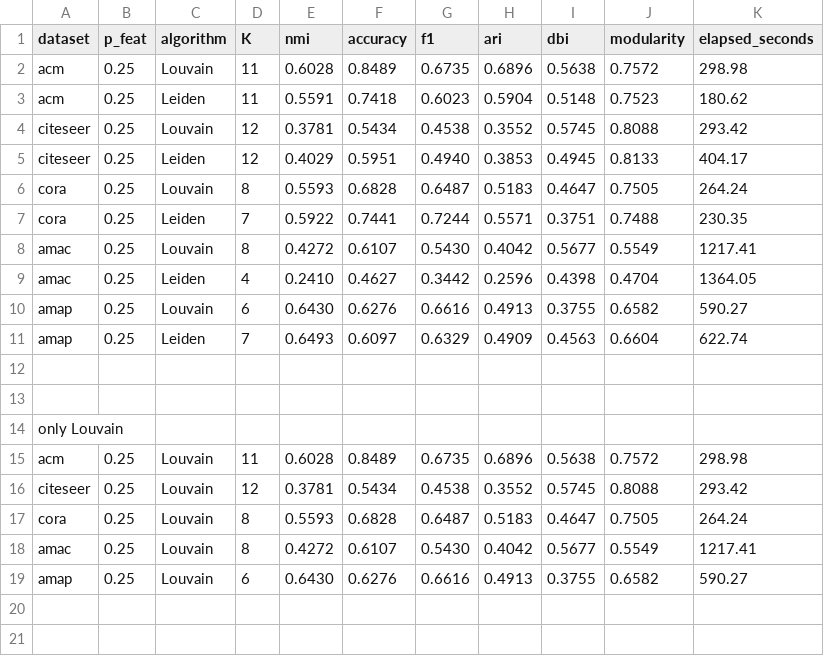
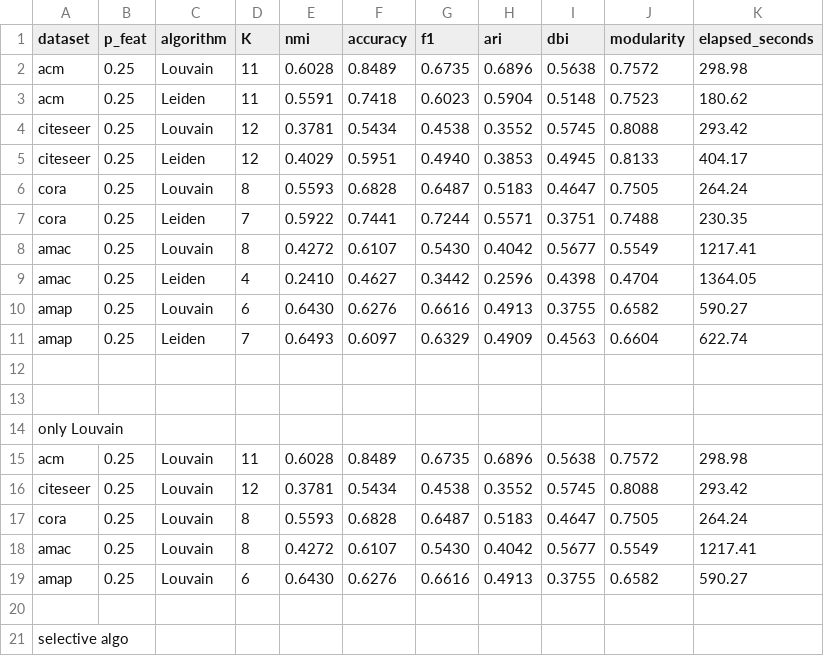
Before and after one commit to ronanrocking/Community-Detection-Research, a CSV file: dropEdge-results.csv, drawn as a sheet.

```diff
--- a/dropEdge-results.csv
+++ b/dropEdge-results.csv
@@ -19 +19,3 @@ amac,0.25,Louvain,8,0.4272,0.6107,0.5430,0.4042,0.5677,0.5549,1217.41
 amap,0.25,Louvain,6,0.6430,0.6276,0.6616,0.4913,0.3755,0.6582,590.27
+
+selective algo
```
Also changed, not shown: 3 other files.
